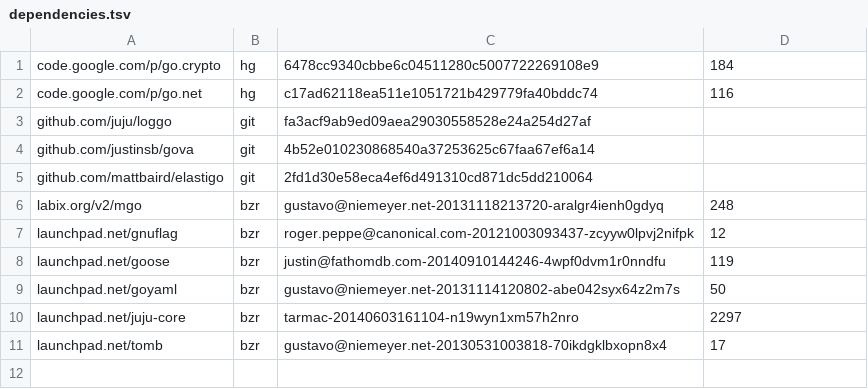
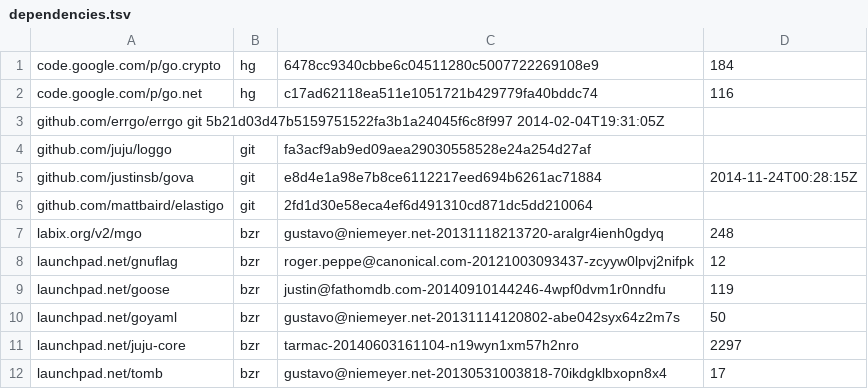
Before and after one commit to jxaas/jxaas, a TSV file: dependencies.tsv, drawn as a sheet; addresses are those after the commit; the diff names each change by its address in the sheet, - before the commit and + after, or states it on an @@ line.

```diff
--- a/dependencies.tsv
+++ b/dependencies.tsv
+row 3: github.com/errgo/errgo git 5b21d03d47b5159751522fa3b1a24045f6c8f997 2014-02-04T19:31:05Z
-C5: 4b52e010230868540a37253625c67faa67ef6a14
+C5: e8d4e1a98e7b8ce6112217eed694b6261ac71884
-D5: (empty)
+D5: 2014-11-24T00:28:15Z
```
Also changed, not shown: 6 other files.
